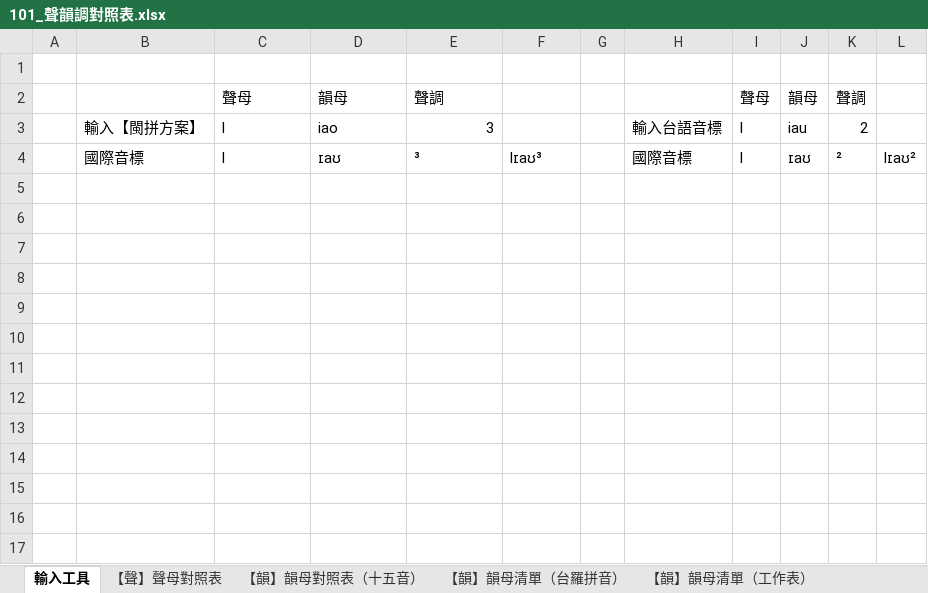
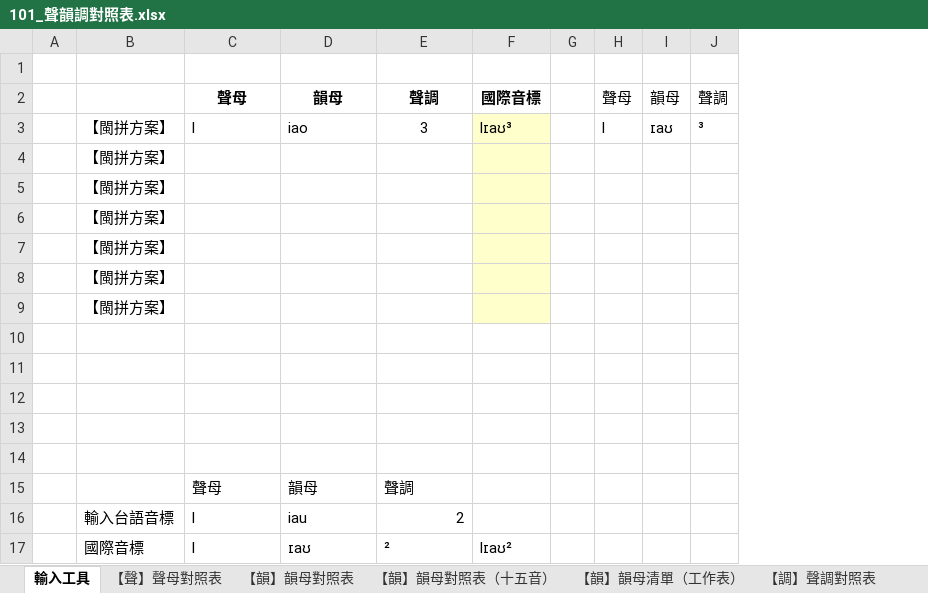
Before and after one commit to AlanJui/rime-tlpa, an Excel workbook: docs/101_聲韻調對照表.xlsx, sheet 輸入工具, drawn as a sheet; values as stored, in another font and other column widths than the file's, no borders; removed rows and columns are numbered as before the commit, all else as after; the diff names each change by its address in the sheet, - before the commit and + after, or states it on an @@ line.

```diff
--- a/docs/101_聲韻調對照表.xlsx (sheet 輸入工具)
+++ b/docs/101_聲韻調對照表.xlsx (sheet 輸入工具)
-sheet tab: 【韻】韻母清單（台羅拼音）
+sheet tab: 【韻】韻母對照表
@@ sheet tab order changed: 輸入工具 | 【聲】聲母對照表 | 【韻】韻母對照表 | 【韻】韻母對照表（十五音） | 【韻】韻母清單（工作表） | 【調】聲調對照表 @@
-column B, rows 3-4: 輸入【閩拼方案】 | 國際音標
+column B, rows 3-4: 【閩拼方案】 | 【閩拼方案】
-column H, rows 3-4: 輸入台語音標 | 國際音標
-column L, row 4: lɪaʊ²
@@ C2:E2 bold: off → on, alignment: left → center @@
-F2: (empty)
+F2: 國際音標
-E3 alignment: right
+E3 alignment: center
-F3: (empty)
+F3: lɪaʊ³
-F3:F4 fill: none
+F3:F4 fill: #FFFFCC
-I3: iau
+I3: ɪaʊ
-J3: 2
+J3: ³
-C4: l
+C4: (empty)
-D4: ɪaʊ
+D4: (empty)
-E4: ³
+E4: (empty)
-F4: lɪaʊ³
+F4: (empty)
-H4: l
+H4: (empty)
-I4: ɪaʊ
+I4: (empty)
-J4: ²
+J4: (empty)
+row 5:  | 【閩拼方案】
+row 6:  | 【閩拼方案】
+row 7:  | 【閩拼方案】
+row 8:  | 【閩拼方案】
+row 9:  | 【閩拼方案】
+row 10: (empty)
+row 11: (empty)
+row 12: (empty)
+row 13: (empty)
+row 14: (empty)
+row 15:  |  | 聲母 | 韻母 | 聲調
+row 16:  | 輸入台語音標 | l | iau | 2
+row 17:  | 國際音標 | l | ɪaʊ | ² | lɪaʊ²
```
Also changed, not shown: sheet 【韻】韻母清單（工作表）, sheet 【韻】韻母對照表, formulas that keep their value.
